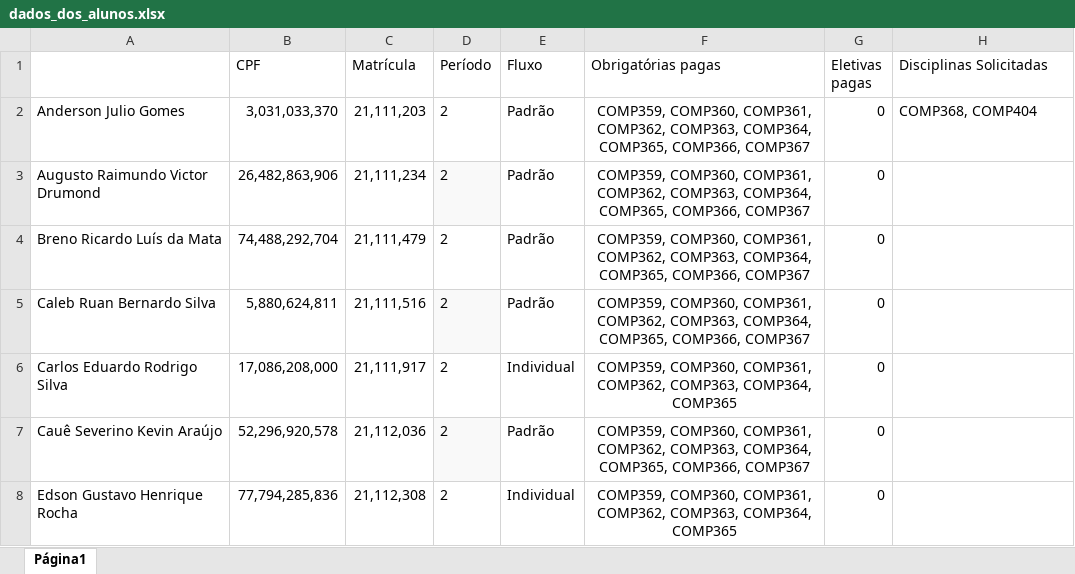
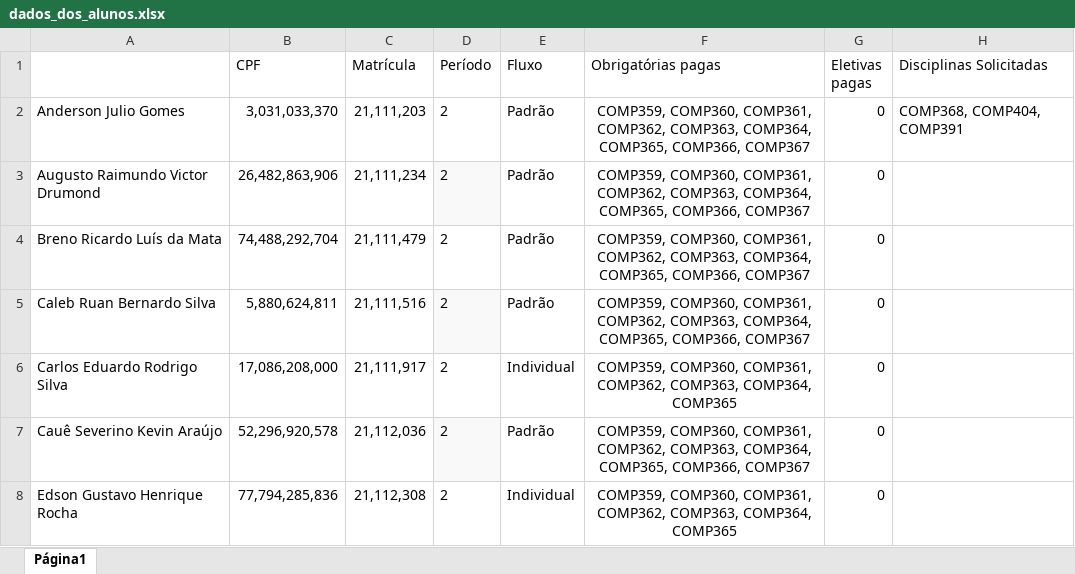
Before and after one commit to sarahdomingos/Projeto-ED, an Excel workbook: dados_dos_alunos.xlsx, sheet Página1, drawn as a sheet; only a part is shown; values as stored, in another font and other column widths than the file's, no borders; the diff names each change by its address in the sheet, - before the commit and + after, or states it on an @@ line.

```diff
--- a/dados_dos_alunos.xlsx (sheet Página1)
+++ b/dados_dos_alunos.xlsx (sheet Página1)
-H2 (Disciplinas Solicitadas): COMP368, COMP404
+H2 (Disciplinas Solicitadas): COMP368, COMP404, COMP391
```
Also changed, not shown: 2 other files.
